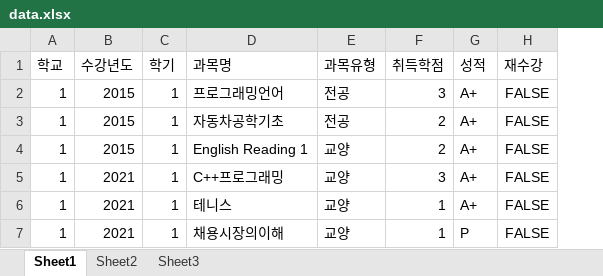
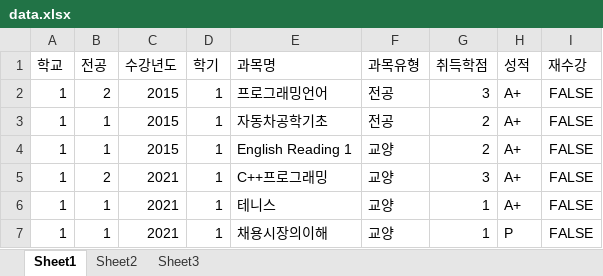
Before and after one commit to chulhee23/samsung_apply_fill_macro, an Excel workbook: data.xlsx, sheet Sheet1, drawn as a sheet; values as stored, in another font and other column widths than the file's, no borders; the diff names each change by its address in the sheet, - before the commit and + after, or states it on an @@ line.

```diff
--- a/data.xlsx (sheet Sheet1)
+++ b/data.xlsx (sheet Sheet1)
+column B (전공), rows 2-7: 2 | 1 | 1 | 2 | 1 | 1
```
Also changed, not shown: 2 other files.
